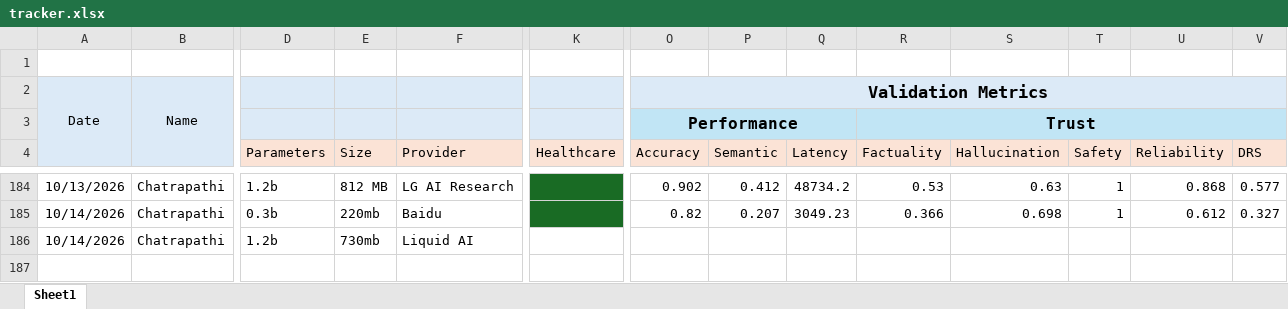
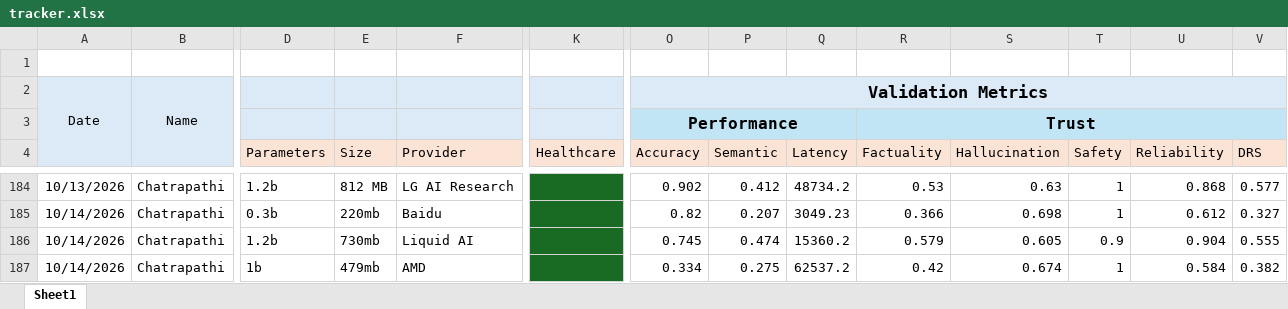
Before and after one commit to TheFoundrys/openvals-website, an Excel workbook: scratch/tracker.xlsx, sheet Sheet1, drawn as a sheet; only a part is shown, gaps mark what is left out; values as stored, in another font and other column widths than the file's, no borders; rows hold the shown columns only; the diff names each change by its address in the sheet, - before the commit and + after, or states it on an @@ line.

Commit message:
new models added

```diff
--- a/scratch/tracker.xlsx (sheet Sheet1)
+++ b/scratch/tracker.xlsx (sheet Sheet1)
-K186 fill: none
+K186 fill: #196B24
-O186 (Accuracy): (empty)
+O186 (Accuracy): 0.745
-P186 (Semantic): (empty)
+P186 (Semantic): 0.474
-Q186 (Latency): (empty)
+Q186 (Latency): 15360.2
-R186 (Factuality): (empty)
+R186 (Factuality): 0.579
-S186 (Hallucination): (empty)
+S186 (Hallucination): 0.605
-T186 (Safety): (empty)
+T186 (Safety): 0.9
-U186 (Reliability): (empty)
+U186 (Reliability): 0.904
-V186 (DRS): (empty)
+V186 (DRS): 0.555
+row 187: 10/14/2026 | Chatrapathi | 1b | 479mb | AMD |  | 0.334 | 0.275 | 62537.2 | 0.42 | 0.674 | 1 | 0.584 | 0.382
```
Also changed, not shown: 1 other file.
